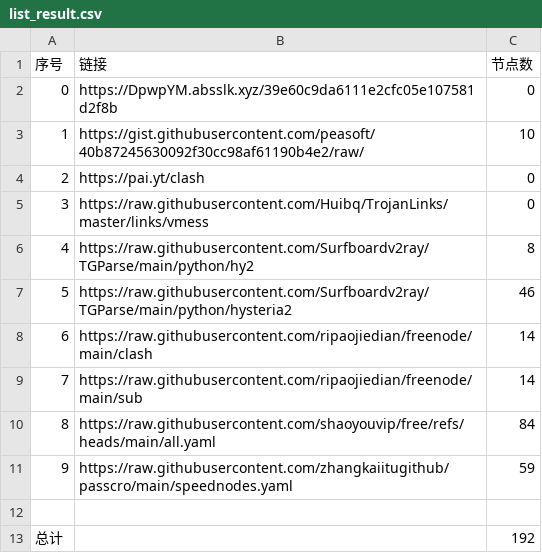
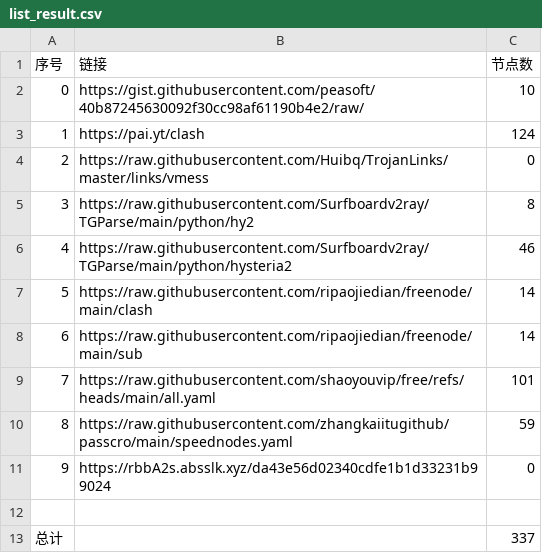
Before and after one commit to masprox/NoMoreWalls, a CSV file: list_result.csv, drawn as a sheet; removed rows and columns are numbered as before the commit, all else as after; the diff names each change by its address in the sheet, - before the commit and + after, or states it on an @@ line.

```diff
--- a/list_result.csv
+++ b/list_result.csv
-row 2: 0 | https://DpwpYM.absslk.xyz/39e60c9da6111e2cfc05e107581d2f8b | 0
@@ column A (序号) renumbered between rows 2 and 10 @@
-C3 (节点数): 0
+C3 (节点数): 124
-C9 (节点数): 84
+C9 (节点数): 101
+row 11: 9 | https://rbbA2s.absslk.xyz/da43e56d02340cdfe1b1d33231b99024 | 0
-C13 (节点数): 192
+C13 (节点数): 337
```
Also changed, not shown: 30 other files.
